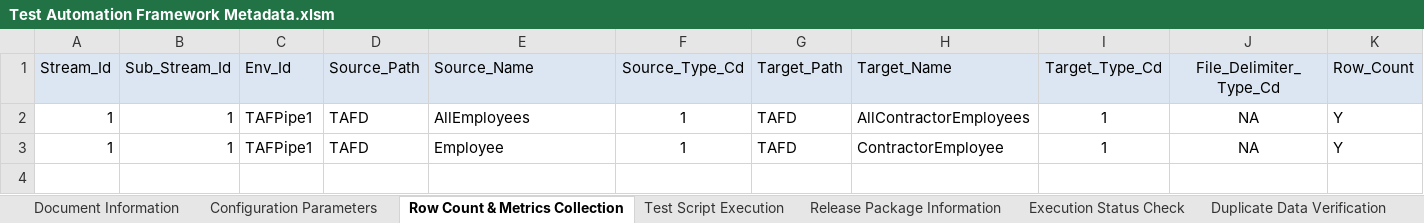
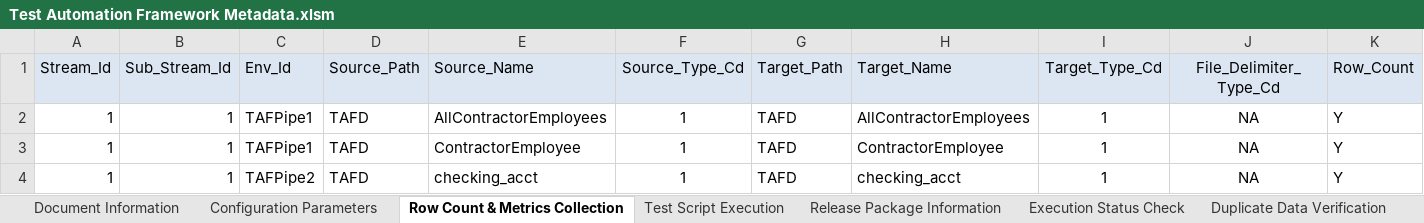
Before and after one commit to Tayyba23/TAFTest4, an Excel workbook: Input Parameter Files/Test Automation Framework Metadata.xlsm, sheet Row Count & Metrics Collection, drawn as a sheet; only a part is shown; values as stored, in another font and other column widths than the file's, no borders; rows hold the shown columns only; the diff names each change by its address in the sheet, - before the commit and + after, or states it on an @@ line.

```diff
--- a/Input Parameter Files/Test Automation Framework Metadata.xlsm (sheet Row Count & Metrics Collection)
+++ b/Input Parameter Files/Test Automation Framework Metadata.xlsm (sheet Row Count & Metrics Collection)
-E2 (Source_Name): AllEmployees
+E2 (Source_Name): AllContractorEmployees
-E3 (Source_Name): Employee
+E3 (Source_Name): ContractorEmployee
+row 4: 1 | 1 | TAFPipe2 | TAFD | checking_acct | 1 | TAFD | checking_acct | 1 | NA | Y
```
Also changed, not shown: sheet Duplicate Data Verification, sheet Release Package Information, sheet Minus Test, sheet RI Verification, sheet Test Script Execution, sheet Execution Status Check, formulas that keep their value, charts or pictures, 2 other files.
